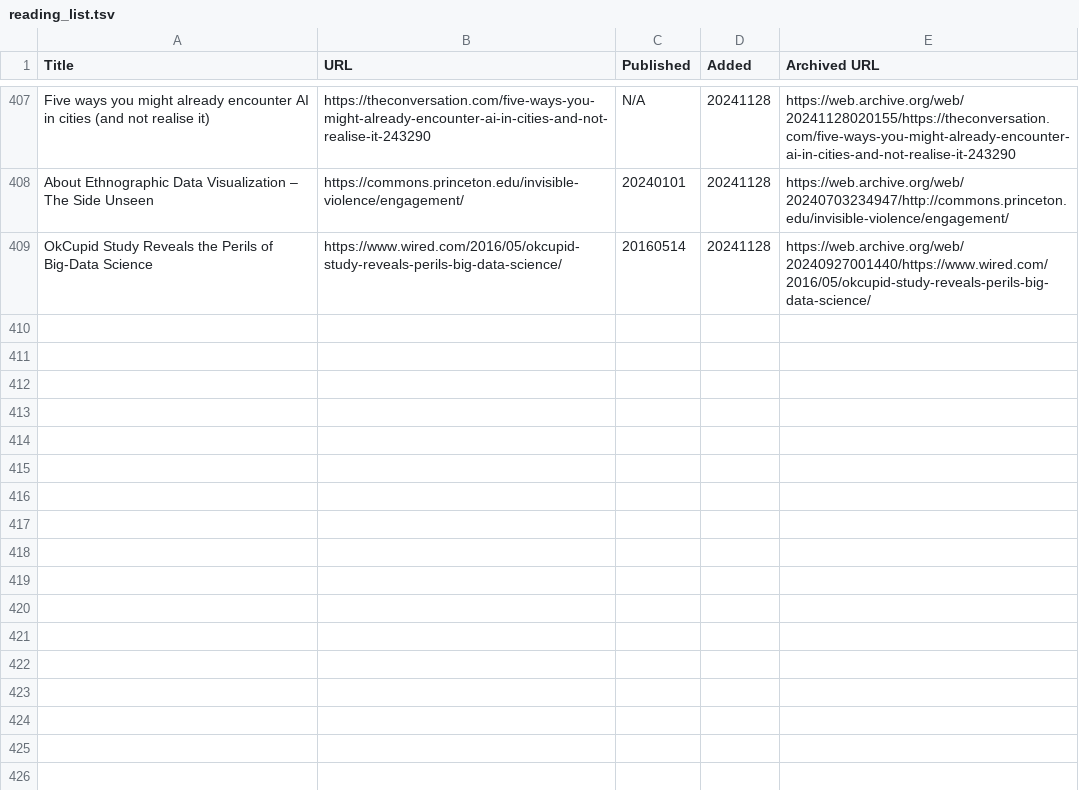
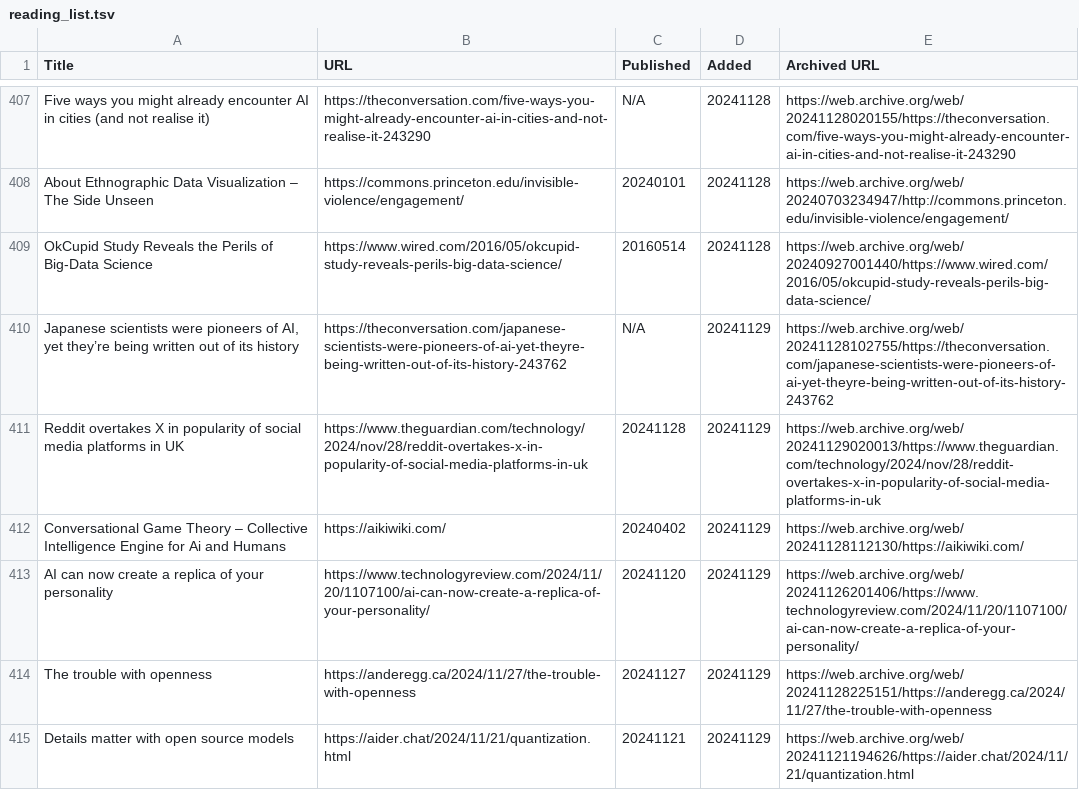
Before and after one commit to catlism/catlism.github.io, a TSV file: source/_static/reading_list.tsv, drawn as a sheet; only a part is shown, gaps mark what is left out.

Commit message:
catlism_bot: updated reading_list with 6 new item(s)

```diff
--- a/source/_static/reading_list.tsv
+++ b/source/_static/reading_list.tsv
@@ -409 +409,7 @@ About Ethnographic Data Visualization – The Side Unseen	https://commons.prince
 OkCupid Study Reveals the Perils of Big-Data Science	https://www.wired.com/2016/05/okcupid-study-reveals-perils-big-data-science/	20160514	20241128	https://web.archive.org/web/20240927001440/https://www.wired.com/2016/05/okcupid-study-reveals-perils-big-data-science/
+Japanese scientists were pioneers of AI, yet they’re being written out of its history	https://theconversation.com/japanese-scientists-were-pioneers-of-ai-yet-theyre-being-written-out-of-its-history-243762	N/A	20241129	https://web.archive.org/web/20241128102755/https://theconversation.com/japanese-scientists-were-pioneers-of-ai-yet-theyre-being-written-out-of-its-history-243762
+Reddit overtakes X in popularity of social media platforms in UK	https://www.theguardian.com/technology/2024/nov/28/reddit-overtakes-x-in-popularity-of-social-media-platforms-in-uk	20241128	20241129	https://web.archive.org/web/20241129020013/https://www.theguardian.com/technology/2024/nov/28/reddit-overtakes-x-in-popularity-of-social-media-platforms-in-uk
+Conversational Game Theory – Collective Intelligence Engine for Ai and Humans	https://aikiwiki.com/	20240402	20241129	https://web.archive.org/web/20241128112130/https://aikiwiki.com/
+AI can now create a replica of your personality	https://www.technologyreview.com/2024/11/20/1107100/ai-can-now-create-a-replica-of-your-personality/	20241120	20241129	https://web.archive.org/web/20241126201406/https://www.technologyreview.com/2024/11/20/1107100/ai-can-now-create-a-replica-of-your-personality/
+The trouble with openness	https://anderegg.ca/2024/11/27/the-trouble-with-openness	20241127	20241129	https://web.archive.org/web/20241128225151/https://anderegg.ca/2024/11/27/the-trouble-with-openness
+Details matter with open source models	https://aider.chat/2024/11/21/quantization.html	20241121	20241129	https://web.archive.org/web/20241121194626/https://aider.chat/2024/11/21/quantization.html
```
Also changed, not shown: 6 other files.
